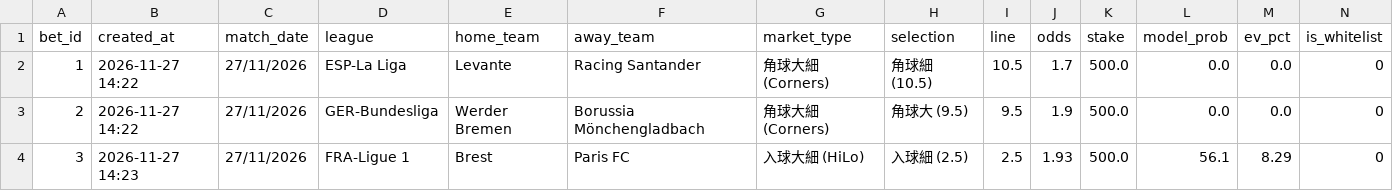
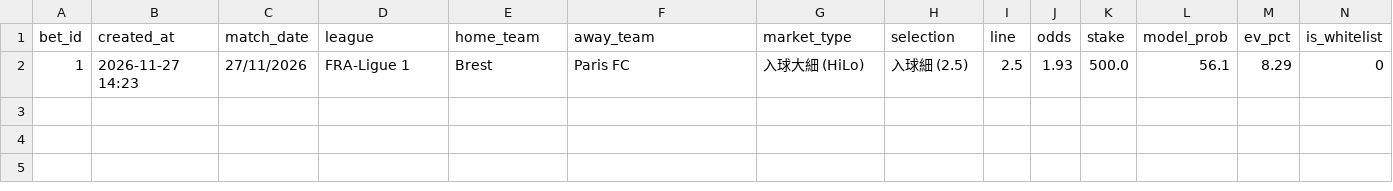
Before and after one commit to aaronli27/Football, a CSV file: data/sim_bets.csv, drawn as a sheet; only a part is shown; removed rows and columns are numbered as before the commit, all else as after; rows hold the shown columns only; the diff names each change by its address in the sheet, - before the commit and + after, or states it on an @@ line.

Commit message:
chore(sim): add bet Brest vs Paris FC

```diff
--- a/data/sim_bets.csv
+++ b/data/sim_bets.csv
-row 2: 1 | 2026-11-27 14:22 | 27/11/2026 | ESP-La Liga | Levante | Racing Santander | 角球大細 (Corners) | 角球細 (10.5) | 10.5 | 1.7 | 500.0 | 0.0 | 0.0 | 0
-row 3: 2 | 2026-11-27 14:22 | 27/11/2026 | GER-Bundesliga | Werder Bremen | Borussia Mönchengladbach | 角球大細 (Corners) | 角球大 (9.5) | 9.5 | 1.9 | 500.0 | 0.0 | 0.0 | 0
-A2 (bet_id): 3
+A2 (bet_id): 1
```
